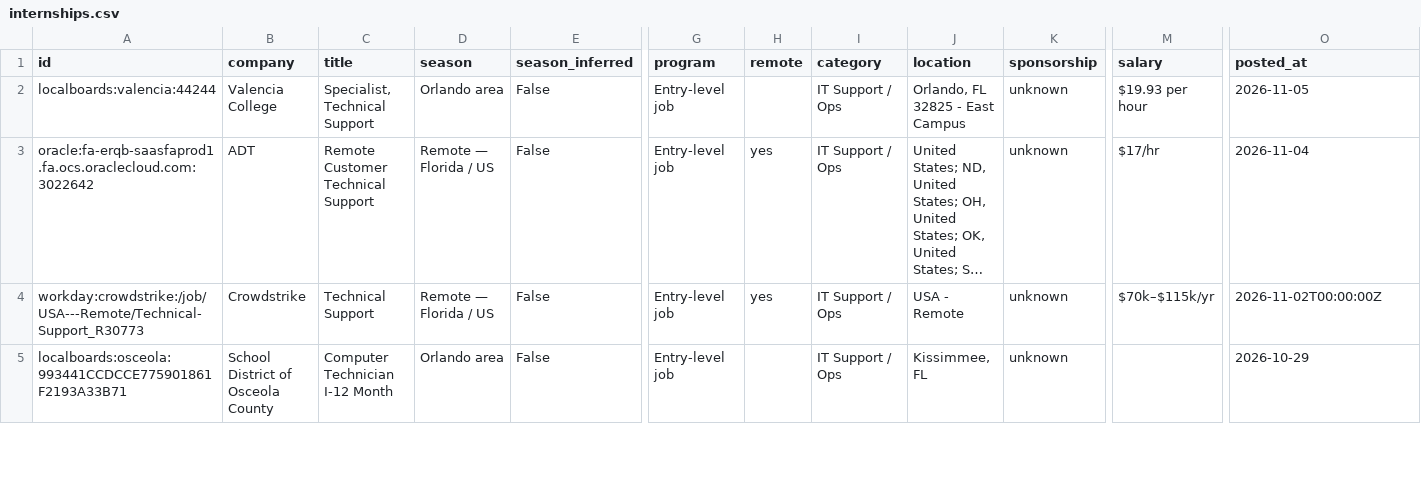
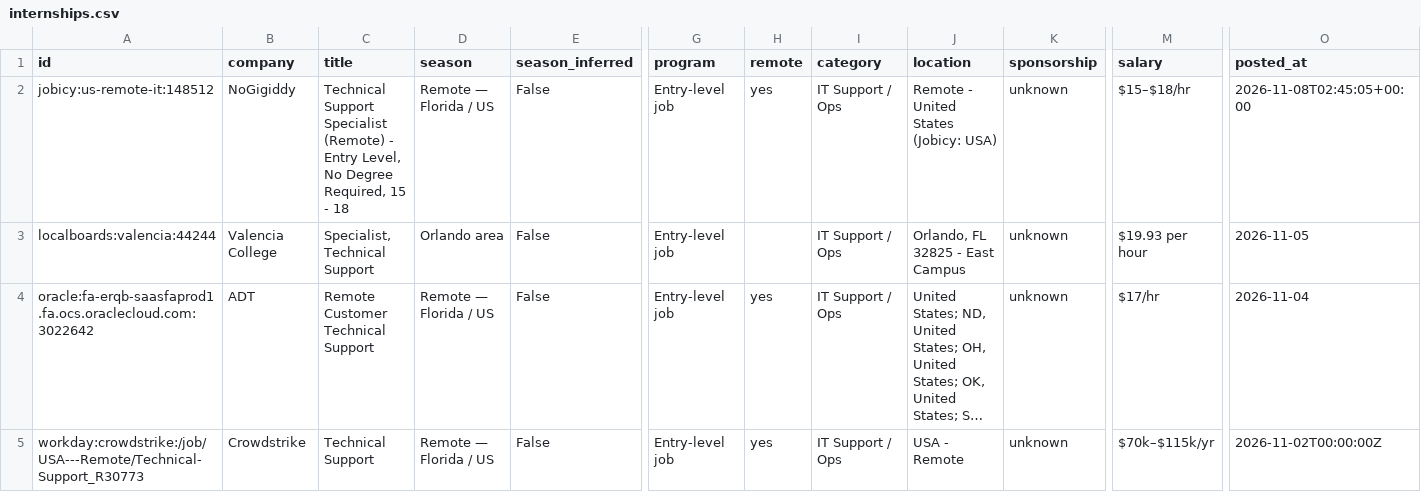
Before and after one commit to EN-Ignoto/IT-Searcher, a CSV file: data/internships.csv, drawn as a sheet; only a part is shown, gaps mark what is left out; the shorter side is filled out with more unchanged rows; long unchanged cells end in …; rows hold the shown columns only; the diff names each change by its address in the sheet, - before the commit and + after, or states it on an @@ line.

```diff
--- a/data/internships.csv
+++ b/data/internships.csv
+row 2: jobicy:us-remote-it:148512 | NoGigiddy | Technical Support Specialist (Remote) - Entry Level, No Degree Required, 15 - 18 | Remote — Florida / US | False | Entry-level job | yes | IT Support / Ops | Remote - United States (Jobicy: USA) | unknown | $15–$18/hr | 2026-11-08T02:45:05+00:00
```
Also changed, not shown: docs/internships.csv, 14 other files.
